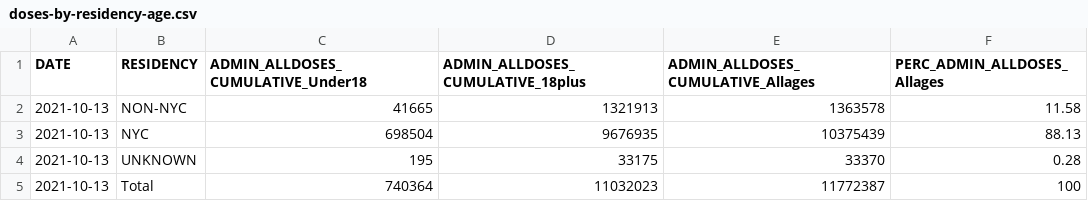
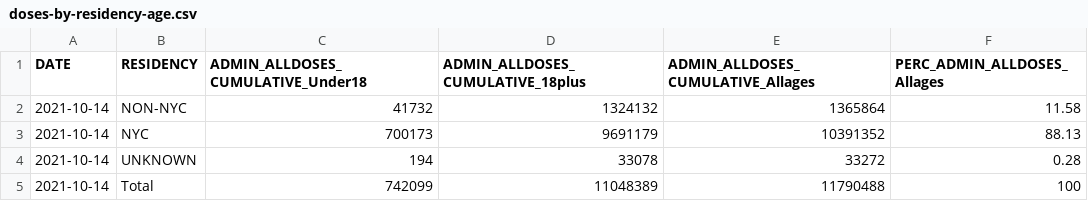
Before and after one commit to nychealth/covid-vaccine-data, a CSV file: doses/doses-by-residency-age.csv, drawn as a sheet.

```diff
--- a/doses/doses-by-residency-age.csv
+++ b/doses/doses-by-residency-age.csv
@@ -1,5 +1,5 @@
 "DATE","RESIDENCY","ADMIN_ALLDOSES_CUMULATIVE_Under18","ADMIN_ALLDOSES_CUMULATIVE_18plus","ADMIN_ALLDOSES_CUMULATIVE_Allages","PERC_ADMIN_ALLDOSES_Allages"
-2021-10-13,"NON-NYC",41665,1321913,1363578,11.58
-2021-10-13,"NYC",698504,9676935,10375439,88.13
-2021-10-13,"UNKNOWN",195,33175,33370,0.28
-2021-10-13,"Total",740364,11032023,11772387,100
+2021-10-14,"NON-NYC",41732,1324132,1365864,11.58
+2021-10-14,"NYC",700173,9691179,10391352,88.13
+2021-10-14,"UNKNOWN",194,33078,33272,0.28
+2021-10-14,"Total",742099,11048389,11790488,100
```
Also changed, not shown: doses/doses-by-day.csv, doses/doses-by-residency.csv, 1 other file.
